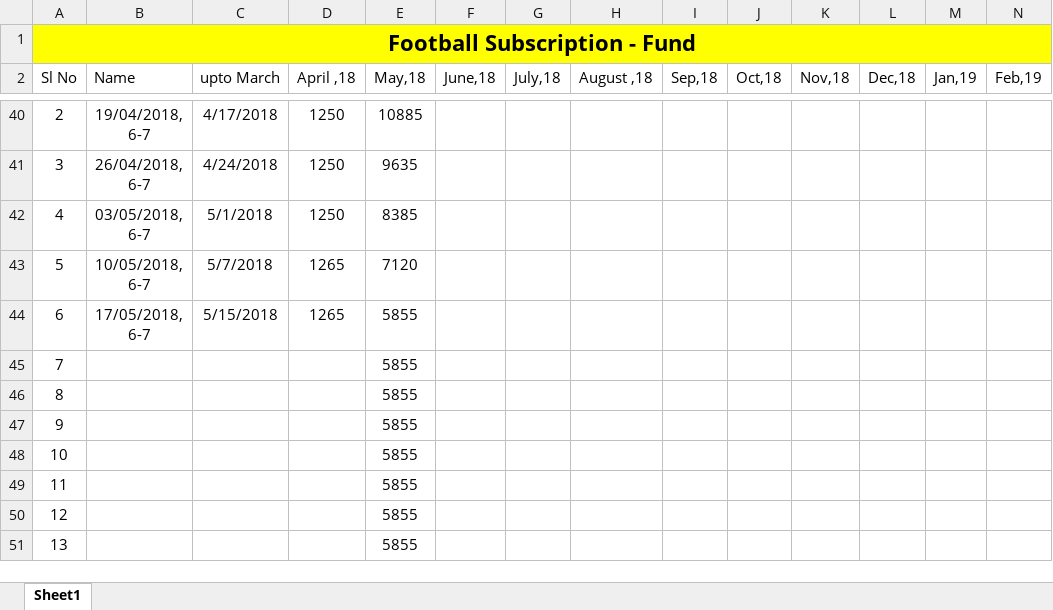
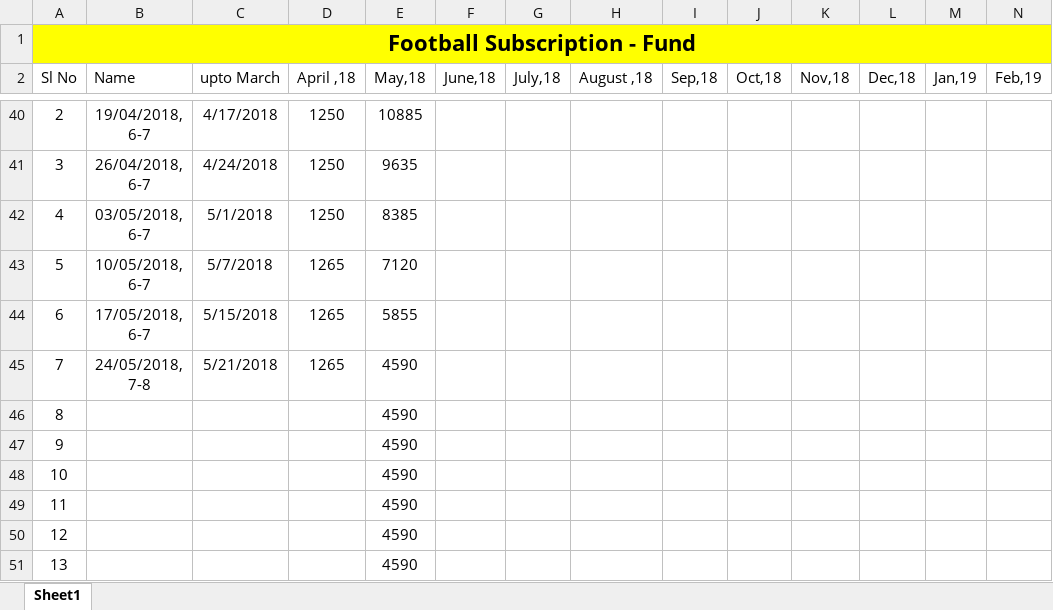
Before and after one commit to TintuVayalattu/fb_fund, an Excel workbook: MCHP_Football_Fund.xlsx, sheet Sheet1, drawn as a sheet; only a part is shown, gaps mark what is left out; values as stored, in another font and other column widths than the file's, no borders; conditional formats not drawn; removed rows and columns are numbered as before the commit, all else as after; rows hold the shown columns only; the diff names each change by its address in the sheet, - before the commit and + after, or states it on an @@ line.

Commit message:
Booked for 24/May/18

```diff
--- a/MCHP_Football_Fund.xlsx (sheet Sheet1)
+++ b/MCHP_Football_Fund.xlsx (sheet Sheet1)
-row 45: 7 |  |  |  | 5855
-row 46: 8 |  |  |  | 5855
-row 47: 9 |  |  |  | 5855
-row 48: 10 |  |  |  | 5855
-row 49: 11 |  |  |  | 5855
-row 50: 12 |  |  |  | 5855
-row 51: 13 |  |  |  | 5855
+row 45: 7 | 24/05/2018, 7-8 | 5/21/2018 | 1265 | 4590
+row 46: 8 |  |  |  | 4590
+row 47: 9 |  |  |  | 4590
+row 48: 10 |  |  |  | 4590
+row 49: 11 |  |  |  | 4590
+row 50: 12 |  |  |  | 4590
+row 51: 13 |  |  |  | 4590
```
